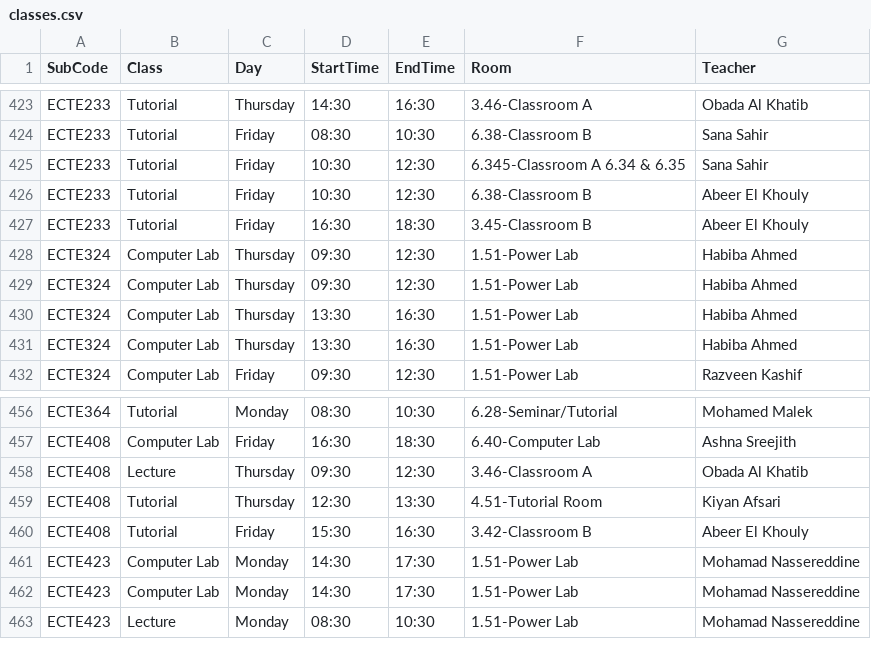
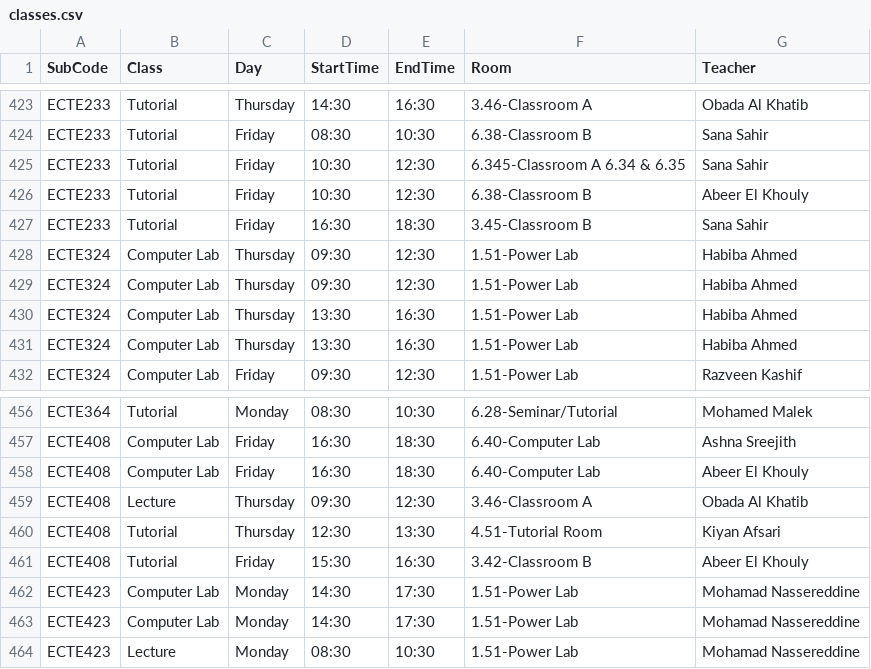
Before and after one commit to tahayparker/vaila, a CSV file: public/classes.csv, drawn as a sheet; only a part is shown, gaps mark what is left out.

```diff
--- a/public/classes.csv
+++ b/public/classes.csv
@@ -426,3 +426,3 @@ ECTE233,Tutorial,Friday,10:30,12:30,6.345-Classroom A 6.34 & 6.35,Sana Sahir
 ECTE233,Tutorial,Friday,10:30,12:30,6.38-Classroom B,Abeer El Khouly
-ECTE233,Tutorial,Friday,16:30,18:30,3.45-Classroom B,Abeer El Khouly
+ECTE233,Tutorial,Friday,16:30,18:30,3.45-Classroom B,Sana Sahir
 ECTE324,Computer Lab,Thursday,09:30,12:30,1.51-Power Lab,Habiba Ahmed
@@ -457,2 +457,3 @@ ECTE364,Tutorial,Monday,08:30,10:30,6.28-Seminar/Tutorial,Mohamed Malek
 ECTE408,Computer Lab,Friday,16:30,18:30,6.40-Computer Lab,Ashna Sreejith
+ECTE408,Computer Lab,Friday,16:30,18:30,6.40-Computer Lab,Abeer El Khouly
 ECTE408,Lecture,Thursday,09:30,12:30,3.46-Classroom A,Obada Al Khatib
```
Also changed, not shown: 1 other file.
